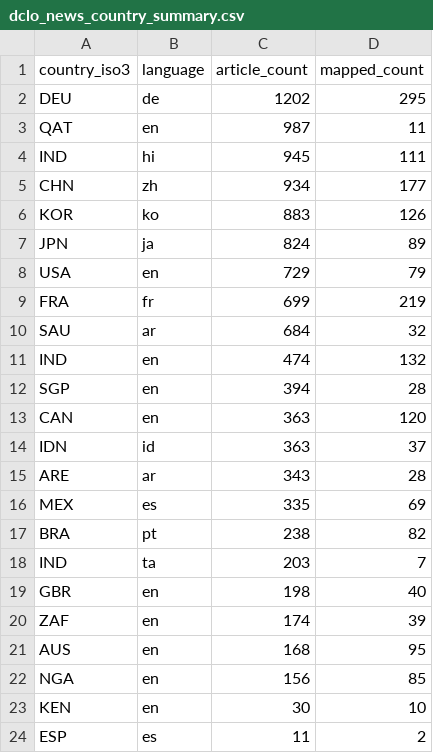
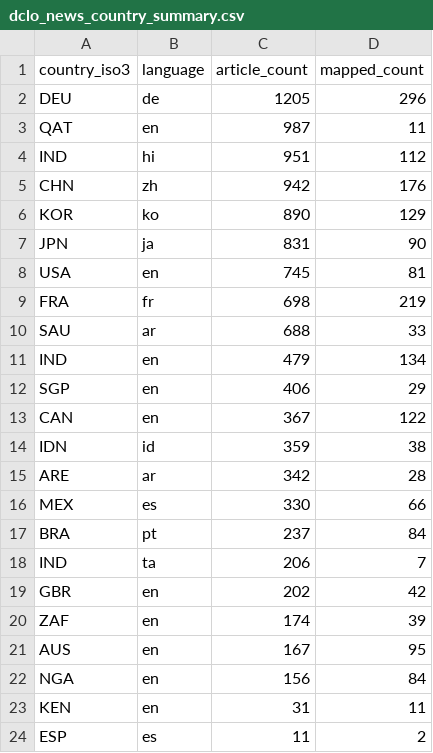
Before and after one commit to techpolicycomms/dclo-dual-track-dashboard, a CSV file: data/gold/dclo_news_country_summary.csv, drawn as a sheet.

```diff
--- a/data/gold/dclo_news_country_summary.csv
+++ b/data/gold/dclo_news_country_summary.csv
@@ -1,24 +1,24 @@
 country_iso3,language,article_count,mapped_count
-DEU,de,1202,295
+DEU,de,1205,296
 QAT,en,987,11
-IND,hi,945,111
-CHN,zh,934,177
-KOR,ko,883,126
-JPN,ja,824,89
-USA,en,729,79
-FRA,fr,699,219
-SAU,ar,684,32
-IND,en,474,132
-SGP,en,394,28
-CAN,en,363,120
-IDN,id,363,37
-ARE,ar,343,28
-MEX,es,335,69
-BRA,pt,238,82
-IND,ta,203,7
-GBR,en,198,40
+IND,hi,951,112
+CHN,zh,942,176
+KOR,ko,890,129
+JPN,ja,831,90
+USA,en,745,81
+FRA,fr,698,219
+SAU,ar,688,33
+IND,en,479,134
+SGP,en,406,29
+CAN,en,367,122
+IDN,id,359,38
+ARE,ar,342,28
+MEX,es,330,66
+BRA,pt,237,84
+IND,ta,206,7
+GBR,en,202,42
 ZAF,en,174,39
-AUS,en,168,95
-NGA,en,156,85
-KEN,en,30,10
+AUS,en,167,95
+NGA,en,156,84
+KEN,en,31,11
 ESP,es,11,2
```
Also changed, not shown: 2 other files.
